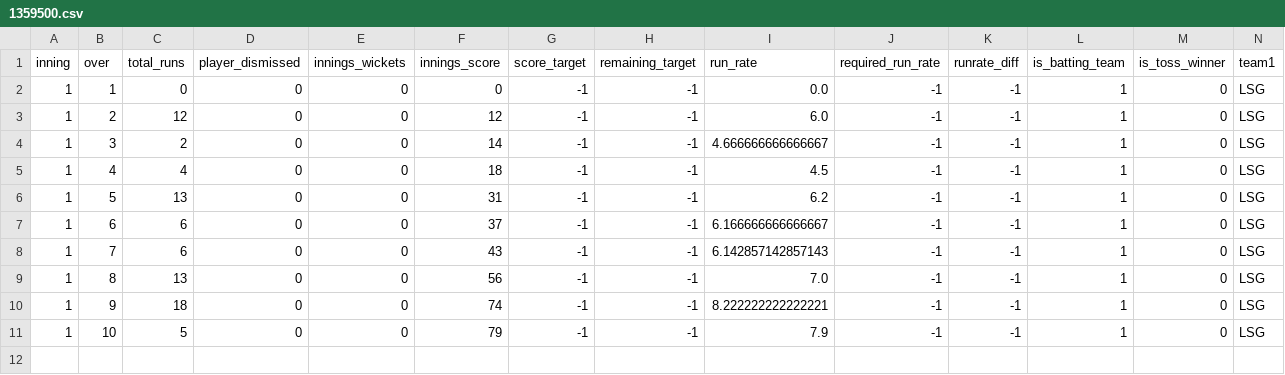
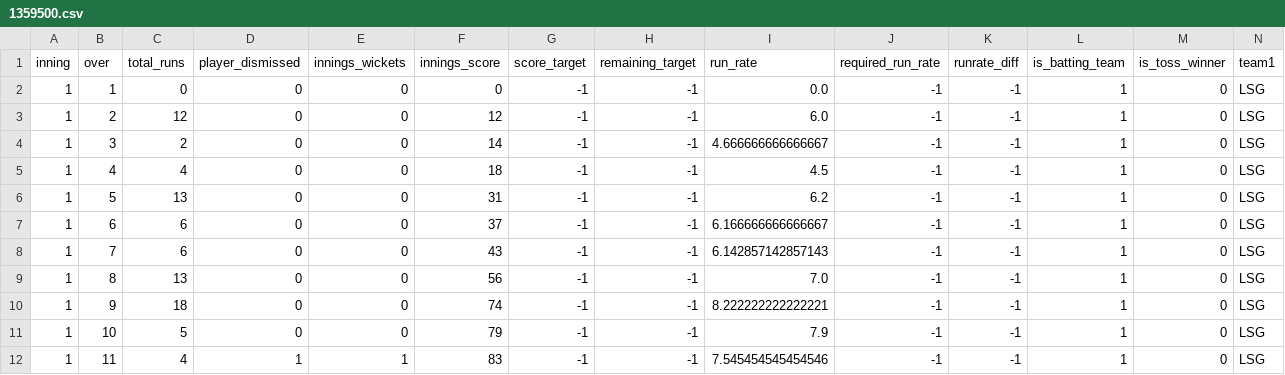
Before and after one commit to kiranbabu2/Jarvis, a CSV file: data/1359500.csv, drawn as a sheet; only a part is shown; rows hold the shown columns only; the diff names each change by its address in the sheet, - before the commit and + after, or states it on an @@ line.

Commit message:
more tests

```diff
--- a/data/1359500.csv
+++ b/data/1359500.csv
+row 12: 1 | 11 | 4 | 1 | 1 | 83 | -1 | -1 | 7.545454545454546 | -1 | -1 | 1 | 0 | LSG
```
